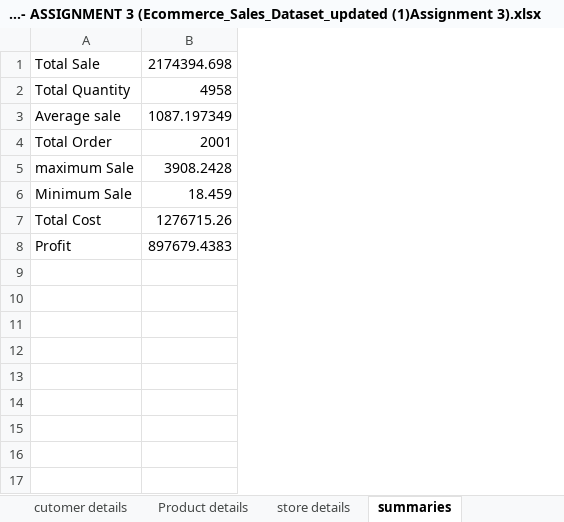
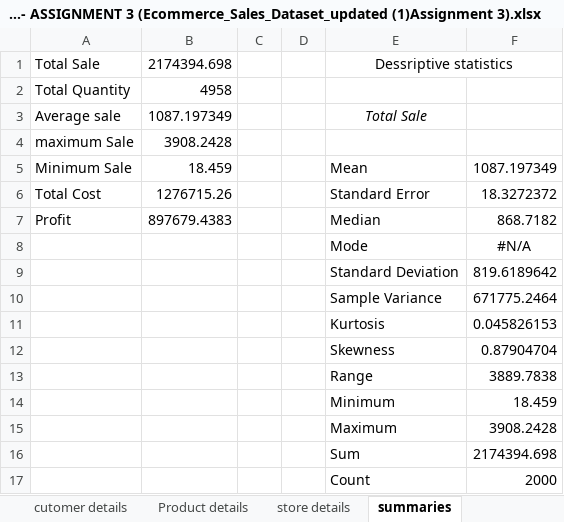
Before and after one commit to mereenashinoj/ASSIGNMENT-3-SALES-REPORT-, an Excel workbook: SALES REPORT - ASSIGNMENT 3 (Ecommerce_Sales_Dataset_updated (1)Assignment 3).xlsx, sheet summaries, drawn as a sheet; values as stored, in another font and other column widths than the file's, no borders; removed rows and columns are numbered as before the commit, all else as after; the diff names each change by its address in the sheet, - before the commit and + after, or states it on an @@ line.

```diff
--- a/SALES REPORT - ASSIGNMENT 3 (Ecommerce_Sales_Dataset_updated (1)Assignment 3).xlsx (sheet summaries)
+++ b/SALES REPORT - ASSIGNMENT 3 (Ecommerce_Sales_Dataset_updated (1)Assignment 3).xlsx (sheet summaries)
+column C, empty
+column D, empty
+column E, rows 1-7: Dessriptive statistics |  | Total Sale |  | Mean | Standard Error | Median
+column F, rows 5-7: 1087.197349 | 18.3272372 | 868.7182
-row 4: Total Order | 2001
+row 8:  |  |  |  | Mode | #N/A
+row 9:  |  |  |  | Standard Deviation | 819.6189642
+row 10:  |  |  |  | Sample Variance | 671775.2464
+row 11:  |  |  |  | Kurtosis | 0.045826153
+row 12:  |  |  |  | Skewness | 0.87904704
+row 13:  |  |  |  | Range | 3889.7838
+row 14:  |  |  |  | Minimum | 18.459
+row 15:  |  |  |  | Maximum | 3908.2428
+row 16:  |  |  |  | Sum | 2174394.698
+row 17:  |  |  |  | Count | 2000
```
Also changed, not shown: sheet New Sales Report, formulas that keep their value, charts or pictures.
